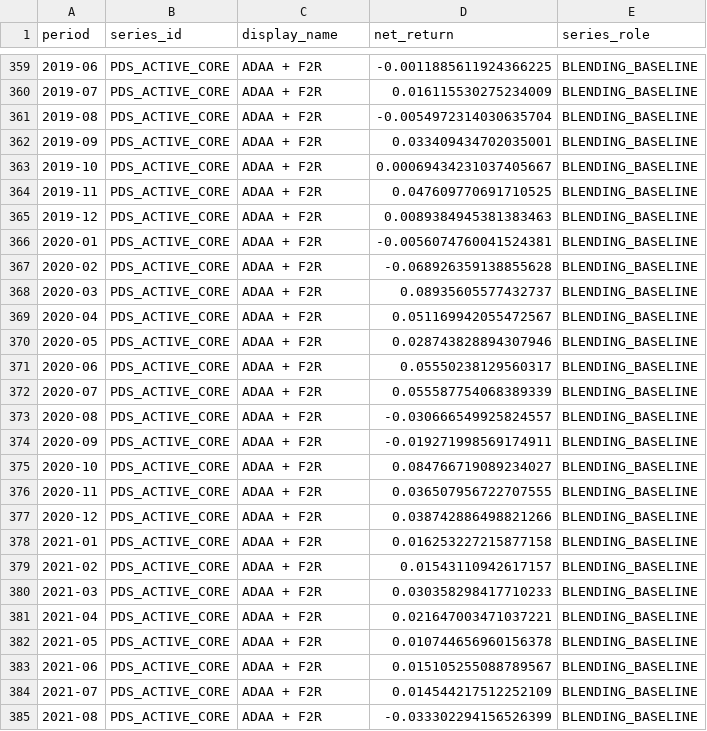
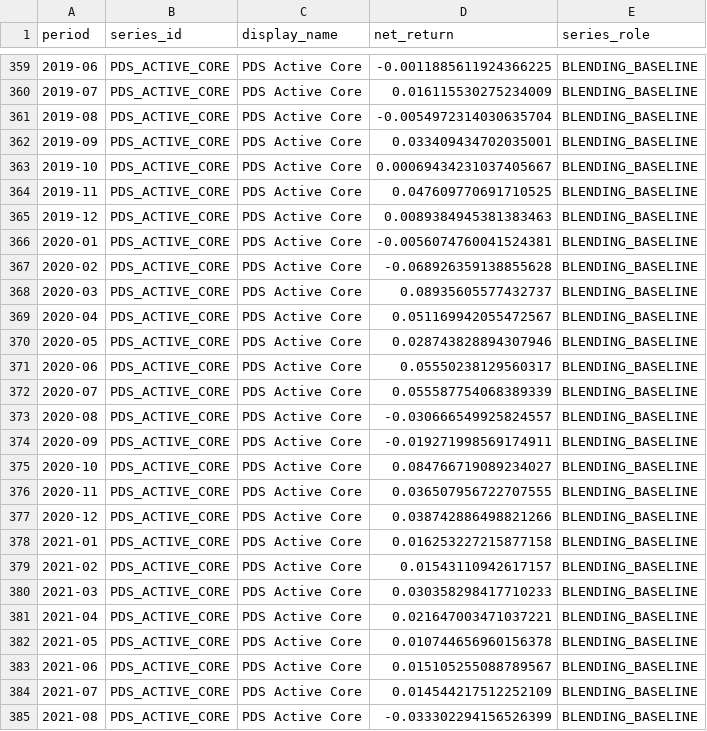
Before and after one commit to slackquant80/slackquant-research, a CSV file: public/data/systems/pds/public_core_monthly_returns.csv, drawn as a sheet; only a part is shown, gaps mark what is left out; the diff covers the shown part only.

```diff
--- a/public/data/systems/pds/public_core_monthly_returns.csv
+++ b/public/data/systems/pds/public_core_monthly_returns.csv
@@ -359,27 +359,27 @@ period,series_id,display_name,net_return,series_role
-2019-06,PDS_ACTIVE_CORE,ADAA + F2R,-0.0011885611924366225,BLENDING_BASELINE
-2019-07,PDS_ACTIVE_CORE,ADAA + F2R,0.016115530275234009,BLENDING_BASELINE
-2019-08,PDS_ACTIVE_CORE,ADAA + F2R,-0.0054972314030635704,BLENDING_BASELINE
-2019-09,PDS_ACTIVE_CORE,ADAA + F2R,0.033409434702035001,BLENDING_BASELINE
-2019-10,PDS_ACTIVE_CORE,ADAA + F2R,0.00069434231037405667,BLENDING_BASELINE
-2019-11,PDS_ACTIVE_CORE,ADAA + F2R,0.047609770691710525,BLENDING_BASELINE
-2019-12,PDS_ACTIVE_CORE,ADAA + F2R,0.0089384945381383463,BLENDING_BASELINE
-2020-01,PDS_ACTIVE_CORE,ADAA + F2R,-0.0056074760041524381,BLENDING_BASELINE
-2020-02,PDS_ACTIVE_CORE,ADAA + F2R,-0.068926359138855628,BLENDING_BASELINE
-2020-03,PDS_ACTIVE_CORE,ADAA + F2R,0.08935605577432737,BLENDING_BASELINE
-2020-04,PDS_ACTIVE_CORE,ADAA + F2R,0.051169942055472567,BLENDING_BASELINE
-2020-05,PDS_ACTIVE_CORE,ADAA + F2R,0.028743828894307946,BLENDING_BASELINE
-2020-06,PDS_ACTIVE_CORE,ADAA + F2R,0.05550238129560317,BLENDING_BASELINE
-2020-07,PDS_ACTIVE_CORE,ADAA + F2R,0.055587754068389339,BLENDING_BASELINE
-2020-08,PDS_ACTIVE_CORE,ADAA + F2R,-0.030666549925824557,BLENDING_BASELINE
-2020-09,PDS_ACTIVE_CORE,ADAA + F2R,-0.019271998569174911,BLENDING_BASELINE
-2020-10,PDS_ACTIVE_CORE,ADAA + F2R,0.084766719089234027,BLENDING_BASELINE
-2020-11,PDS_ACTIVE_CORE,ADAA + F2R,0.036507956722707555,BLENDING_BASELINE
-2020-12,PDS_ACTIVE_CORE,ADAA + F2R,0.038742886498821266,BLENDING_BASELINE
-2021-01,PDS_ACTIVE_CORE,ADAA + F2R,0.016253227215877158,BLENDING_BASELINE
-2021-02,PDS_ACTIVE_CORE,ADAA + F2R,0.01543110942617157,BLENDING_BASELINE
-2021-03,PDS_ACTIVE_CORE,ADAA + F2R,0.030358298417710233,BLENDING_BASELINE
-2021-04,PDS_ACTIVE_CORE,ADAA + F2R,0.021647003471037221,BLENDING_BASELINE
-2021-05,PDS_ACTIVE_CORE,ADAA + F2R,0.010744656960156378,BLENDING_BASELINE
-2021-06,PDS_ACTIVE_CORE,ADAA + F2R,0.015105255088789567,BLENDING_BASELINE
-2021-07,PDS_ACTIVE_CORE,ADAA + F2R,0.014544217512252109,BLENDING_BASELINE
-2021-08,PDS_ACTIVE_CORE,ADAA + F2R,-0.033302294156526399,BLENDING_BASELINE
+2019-06,PDS_ACTIVE_CORE,PDS Active Core,-0.0011885611924366225,BLENDING_BASELINE
+2019-07,PDS_ACTIVE_CORE,PDS Active Core,0.016115530275234009,BLENDING_BASELINE
+2019-08,PDS_ACTIVE_CORE,PDS Active Core,-0.0054972314030635704,BLENDING_BASELINE
+2019-09,PDS_ACTIVE_CORE,PDS Active Core,0.033409434702035001,BLENDING_BASELINE
+2019-10,PDS_ACTIVE_CORE,PDS Active Core,0.00069434231037405667,BLENDING_BASELINE
+2019-11,PDS_ACTIVE_CORE,PDS Active Core,0.047609770691710525,BLENDING_BASELINE
+2019-12,PDS_ACTIVE_CORE,PDS Active Core,0.0089384945381383463,BLENDING_BASELINE
+2020-01,PDS_ACTIVE_CORE,PDS Active Core,-0.0056074760041524381,BLENDING_BASELINE
+2020-02,PDS_ACTIVE_CORE,PDS Active Core,-0.068926359138855628,BLENDING_BASELINE
+2020-03,PDS_ACTIVE_CORE,PDS Active Core,0.08935605577432737,BLENDING_BASELINE
+2020-04,PDS_ACTIVE_CORE,PDS Active Core,0.051169942055472567,BLENDING_BASELINE
+2020-05,PDS_ACTIVE_CORE,PDS Active Core,0.028743828894307946,BLENDING_BASELINE
+2020-06,PDS_ACTIVE_CORE,PDS Active Core,0.05550238129560317,BLENDING_BASELINE
+2020-07,PDS_ACTIVE_CORE,PDS Active Core,0.055587754068389339,BLENDING_BASELINE
+2020-08,PDS_ACTIVE_CORE,PDS Active Core,-0.030666549925824557,BLENDING_BASELINE
+2020-09,PDS_ACTIVE_CORE,PDS Active Core,-0.019271998569174911,BLENDING_BASELINE
+2020-10,PDS_ACTIVE_CORE,PDS Active Core,0.084766719089234027,BLENDING_BASELINE
+2020-11,PDS_ACTIVE_CORE,PDS Active Core,0.036507956722707555,BLENDING_BASELINE
+2020-12,PDS_ACTIVE_CORE,PDS Active Core,0.038742886498821266,BLENDING_BASELINE
+2021-01,PDS_ACTIVE_CORE,PDS Active Core,0.016253227215877158,BLENDING_BASELINE
+2021-02,PDS_ACTIVE_CORE,PDS Active Core,0.01543110942617157,BLENDING_BASELINE
+2021-03,PDS_ACTIVE_CORE,PDS Active Core,0.030358298417710233,BLENDING_BASELINE
+2021-04,PDS_ACTIVE_CORE,PDS Active Core,0.021647003471037221,BLENDING_BASELINE
+2021-05,PDS_ACTIVE_CORE,PDS Active Core,0.010744656960156378,BLENDING_BASELINE
+2021-06,PDS_ACTIVE_CORE,PDS Active Core,0.015105255088789567,BLENDING_BASELINE
+2021-07,PDS_ACTIVE_CORE,PDS Active Core,0.014544217512252109,BLENDING_BASELINE
+2021-08,PDS_ACTIVE_CORE,PDS Active Core,-0.033302294156526399,BLENDING_BASELINE
```
Also changed, not shown: 85 edited cells elsewhere in this file, 20 other files.
